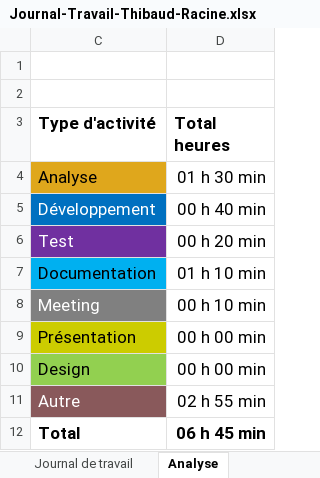
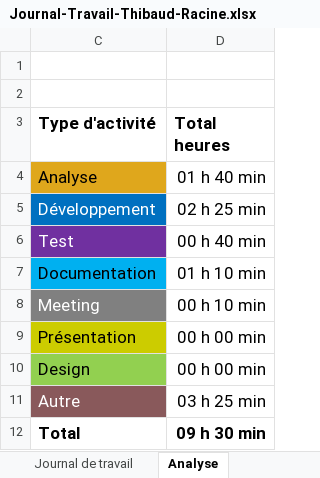
Before and after one commit to Gorfort/P_Prod-Passeport, an Excel workbook: Journal-Travail-Thibaud-Racine.xlsx, sheet Analyse, drawn as a sheet; values as stored, in another font and other column widths than the file's, no borders; charts and pictures not drawn; the diff names each change by its address in the sheet, - before the commit and + after, or states it on an @@ line.

```diff
--- a/Journal-Travail-Thibaud-Racine.xlsx (sheet Analyse)
+++ b/Journal-Travail-Thibaud-Racine.xlsx (sheet Analyse)
-D4 (Total heures): 01 h 30 min
+D4 (Total heures): 01 h 40 min
-D5 (Total heures): 00 h 40 min
+D5 (Total heures): 02 h 25 min
-D6 (Total heures): 00 h 20 min
+D6 (Total heures): 00 h 40 min
-D11 (Total heures): 02 h 55 min
+D11 (Total heures): 03 h 25 min
-D12 (Total heures): 06 h 45 min
+D12 (Total heures): 09 h 30 min
```
Also changed, not shown: sheet Journal de travail, formulas that keep their value, hidden cells, charts or pictures.
